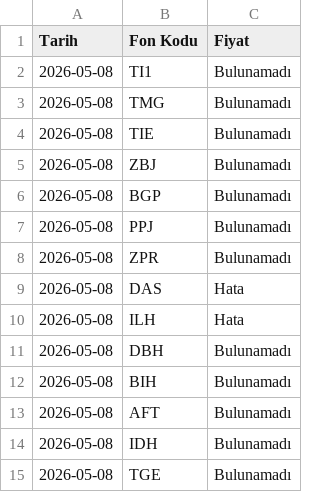
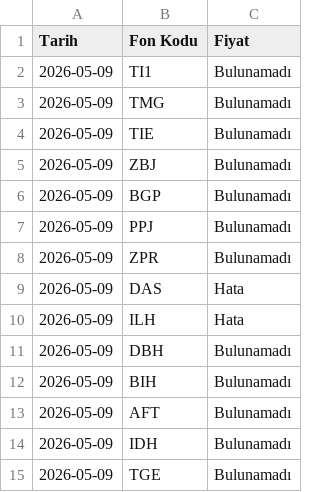
Before and after one commit to bizgi/tefas-fon-fiyatlari, a CSV file: fon_fiyatlari.csv, drawn as a sheet.

```diff
--- a/fon_fiyatlari.csv
+++ b/fon_fiyatlari.csv
@@ -1,15 +1,15 @@
 Tarih,Fon Kodu,Fiyat
-2026-05-08,TI1,Bulunamadı
-2026-05-08,TMG,Bulunamadı
-2026-05-08,TIE,Bulunamadı
-2026-05-08,ZBJ,Bulunamadı
-2026-05-08,BGP,Bulunamadı
-2026-05-08,PPJ,Bulunamadı
-2026-05-08,ZPR,Bulunamadı
-2026-05-08,DAS,Hata
-2026-05-08,ILH,Hata
-2026-05-08,DBH,Bulunamadı
-2026-05-08,BIH,Bulunamadı
-2026-05-08,AFT,Bulunamadı
-2026-05-08,IDH,Bulunamadı
-2026-05-08,TGE,Bulunamadı
+2026-05-09,TI1,Bulunamadı
+2026-05-09,TMG,Bulunamadı
+2026-05-09,TIE,Bulunamadı
+2026-05-09,ZBJ,Bulunamadı
+2026-05-09,BGP,Bulunamadı
+2026-05-09,PPJ,Bulunamadı
+2026-05-09,ZPR,Bulunamadı
+2026-05-09,DAS,Hata
+2026-05-09,ILH,Hata
+2026-05-09,DBH,Bulunamadı
+2026-05-09,BIH,Bulunamadı
+2026-05-09,AFT,Bulunamadı
+2026-05-09,IDH,Bulunamadı
+2026-05-09,TGE,Bulunamadı
```
